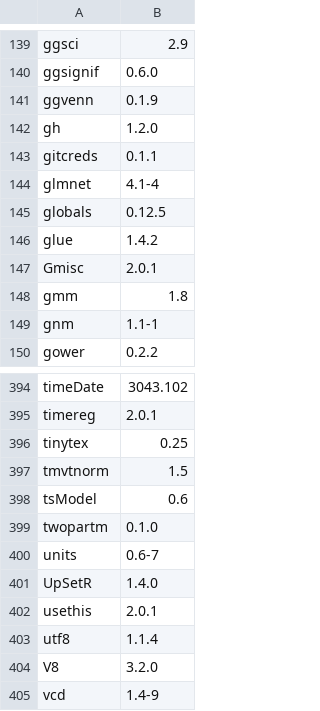
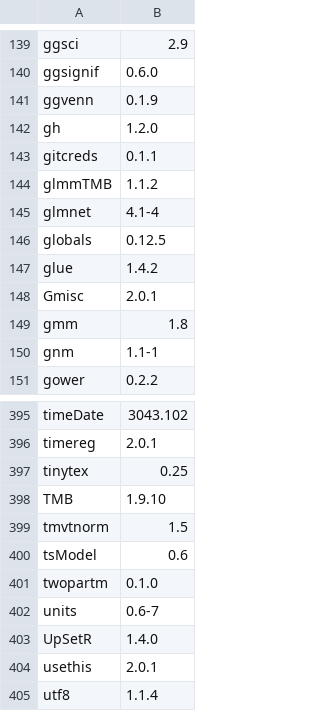
Before and after one commit to opensafely-core/r-docker, a CSV file: packages.csv, drawn as a sheet; only a part is shown, gaps mark what is left out; the shorter side is filled out with more unchanged rows; the diff names each change by its address in the sheet, - before the commit and + after, or states it on an @@ line.

Commit message:
add glmmTMB

```diff
--- a/packages.csv
+++ b/packages.csv
+row 144: glmmTMB | 1.1.2
+row 398: TMB | 1.9.10
```
Also changed, not shown: 1 other file.
